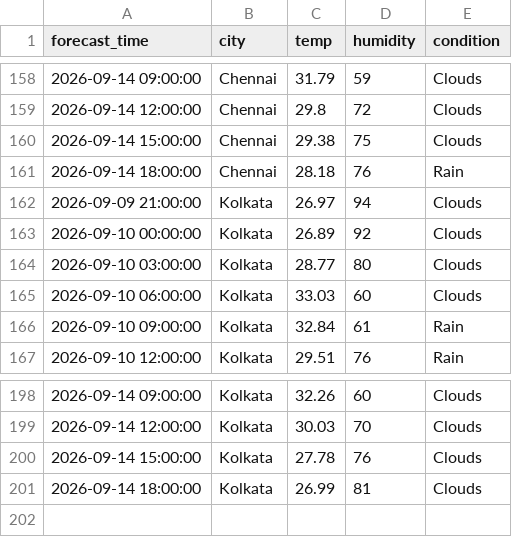
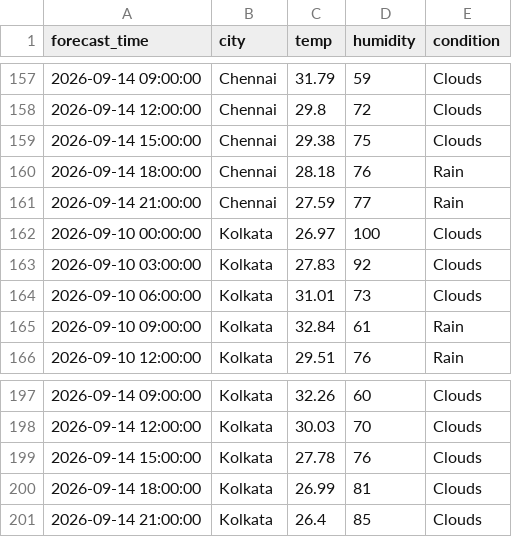
Before and after one commit to zakvanzakvan86-dev/weather-dashboard-data, a CSV file: forecast_log.csv, drawn as a sheet; only a part is shown, gaps mark what is left out; the diff covers the shown part only.

```diff
--- a/forecast_log.csv
+++ b/forecast_log.csv
@@ -161,6 +160,6 @@ forecast_time,city,temp,humidity,condition
 2026-09-14 18:00:00,Chennai,28.18,76,Rain
-2026-09-09 21:00:00,Kolkata,26.97,94,Clouds
-2026-09-10 00:00:00,Kolkata,26.89,92,Clouds
-2026-09-10 03:00:00,Kolkata,28.77,80,Clouds
-2026-09-10 06:00:00,Kolkata,33.03,60,Clouds
+2026-09-14 21:00:00,Chennai,27.59,77,Rain
+2026-09-10 00:00:00,Kolkata,26.97,100,Clouds
+2026-09-10 03:00:00,Kolkata,27.83,92,Clouds
+2026-09-10 06:00:00,Kolkata,31.01,73,Clouds
 2026-09-10 09:00:00,Kolkata,32.84,61,Rain
@@ -201 +200,2 @@ forecast_time,city,temp,humidity,condition
 2026-09-14 18:00:00,Kolkata,26.99,81,Clouds
+2026-09-14 21:00:00,Kolkata,26.4,85,Clouds
```
Also changed, not shown: 3 added rows, 4 removed rows and 25 edited cells elsewhere in this file, weather_log.csv.
